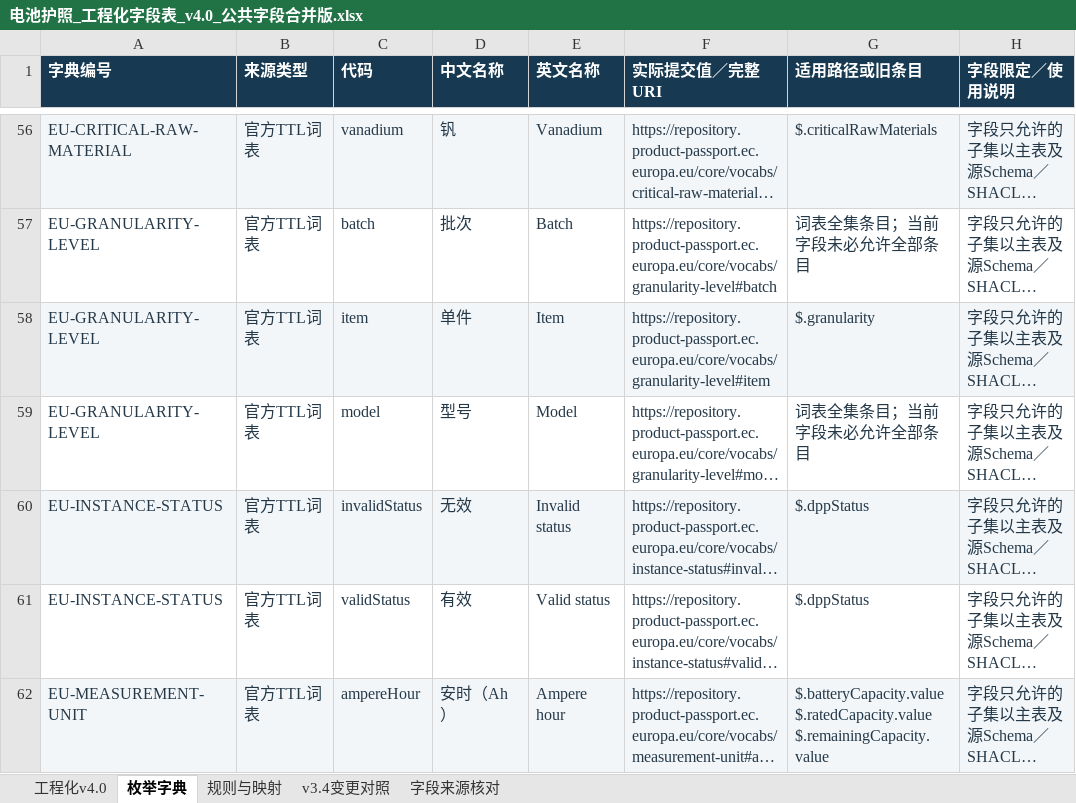
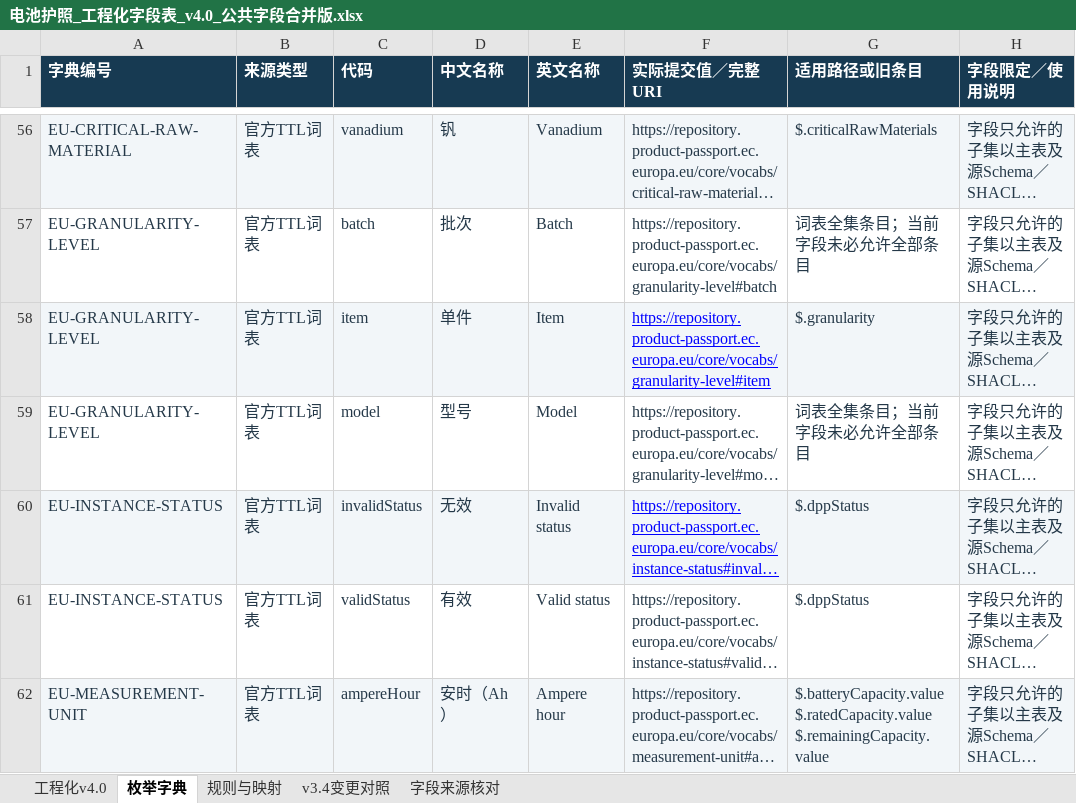
Before and after one commit to ningmengchang/zhucezhongxin, an Excel workbook: outputs/eu-dpp-registry-20261030/12_工程化字段表v4.0/电池护照_工程化字段表_v4.0_公共字段合并版.xlsx, sheet 枚举字典, drawn as a sheet; only a part is shown, gaps mark what is left out; long unchanged cells end in …; values as stored, in another font and other column widths than the file's, no borders; the diff names each change by its address in the sheet, - before the commit and + after, or states it on an @@ line.

```diff
--- a/outputs/eu-dpp-registry-20261030/12_工程化字段表v4.0/电池护照_工程化字段表_v4.0_公共字段合并版.xlsx (sheet 枚举字典)
+++ b/outputs/eu-dpp-registry-20261030/12_工程化字段表v4.0/电池护照_工程化字段表_v4.0_公共字段合并版.xlsx (sheet 枚举字典)
@@ F58 underline: off → on, text colour: #243848 → #0000FF @@
@@ F60 underline: off → on, text colour: #243848 → #0000FF @@
```
Also changed, not shown: sheet 工程化v4.0, hidden cells, 58 other files.
